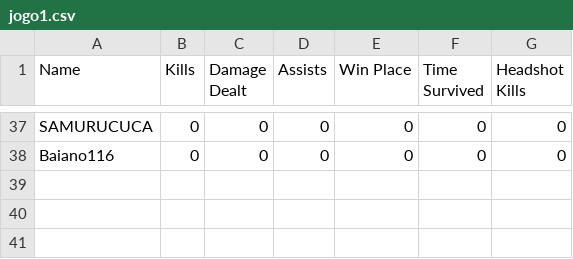
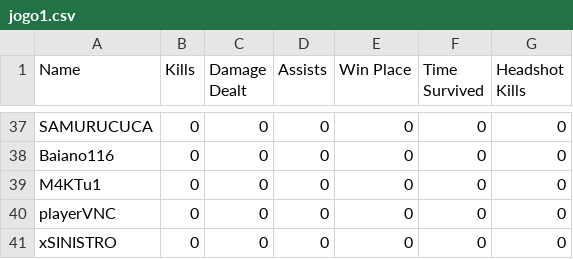
Before and after one commit to felipeproject/rushadrop, a CSV file: csv/DAY1/jogo1.csv, drawn as a sheet; only a part is shown, gaps mark what is left out; the diff names each change by its address in the sheet, - before the commit and + after, or states it on an @@ line.

```diff
--- a/csv/DAY1/jogo1.csv
+++ b/csv/DAY1/jogo1.csv
+row 39: M4KTu1 | 0 | 0 | 0 | 0 | 0 | 0
+row 40: playerVNC | 0 | 0 | 0 | 0 | 0 | 0
+row 41: xSINISTRO | 0 | 0 | 0 | 0 | 0 | 0
```
Also changed, not shown: 1 other file.
